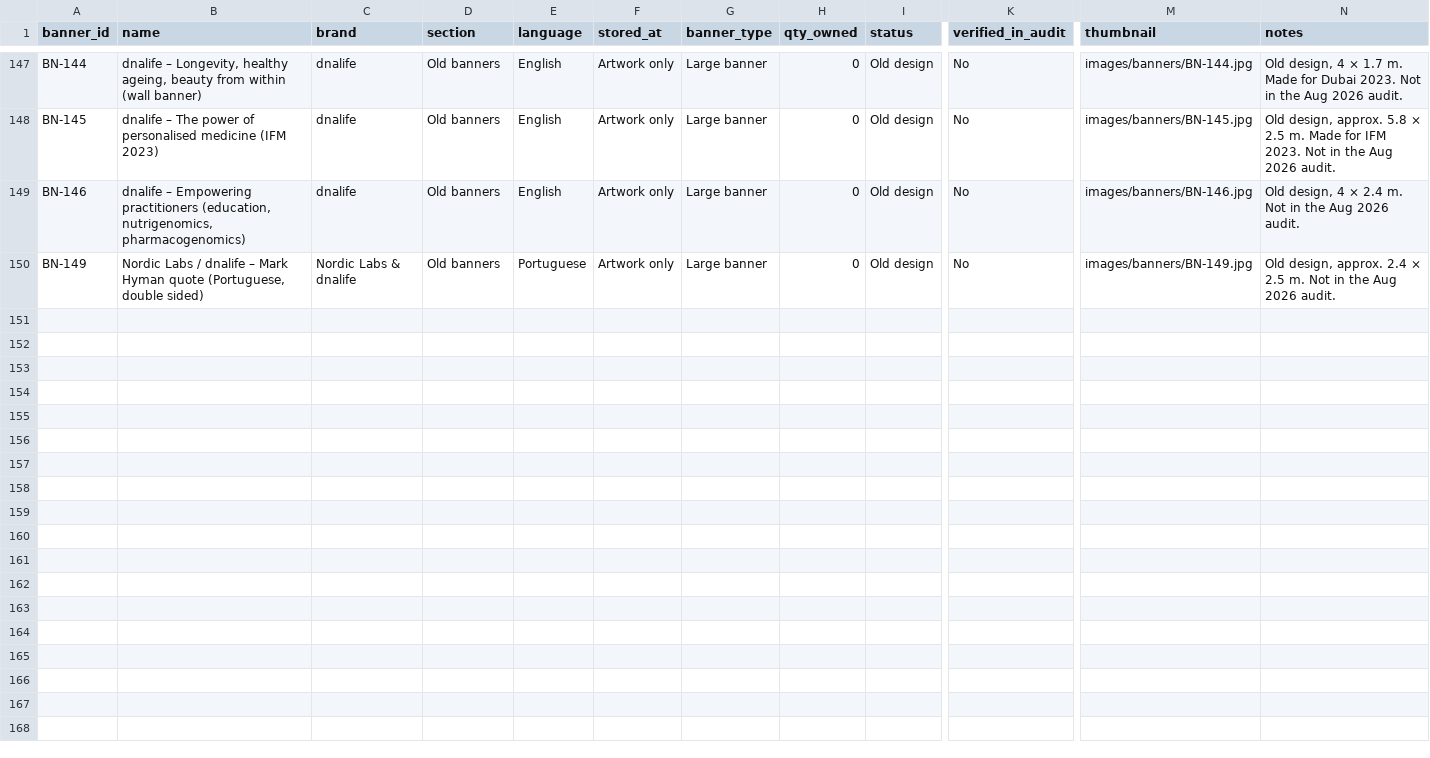
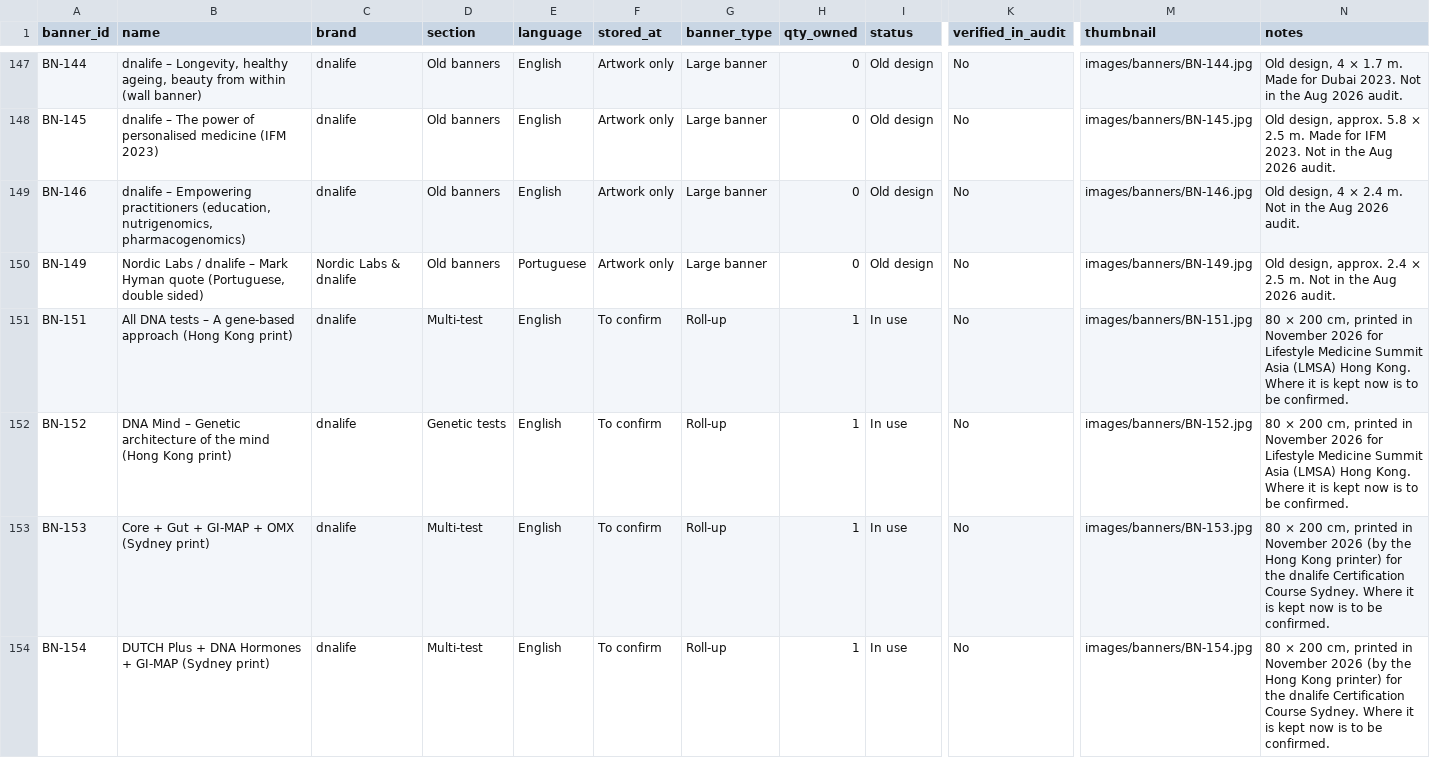
Before and after one commit to NordicDesign2/event-materials-catalogue, a CSV file: data/banners.csv, drawn as a sheet; only a part is shown, gaps mark what is left out; rows hold the shown columns only; the diff covers the shown part only; the diff names each change by its address in the sheet, - before the commit and + after, or states it on an @@ line.

```diff
--- a/data/banners.csv
+++ b/data/banners.csv
+row 151: BN-151 | All DNA tests – A gene-based approach (Hong Kong print) | dnalife | Multi-test | English | To confirm | Roll-up | 1 | In use | No | images/banners/BN-151.jpg | 80 × 200 cm, printed in November 2026 for Lifestyle Medicine Summit Asia (LMSA) Hong Kong. Where it is kept now is to be confirmed.
+row 152: BN-152 | DNA Mind – Genetic architecture of the mind (Hong Kong print) | dnalife | Genetic tests | English | To confirm | Roll-up | 1 | In use | No | images/banners/BN-152.jpg | 80 × 200 cm, printed in November 2026 for Lifestyle Medicine Summit Asia (LMSA) Hong Kong. Where it is kept now is to be confirmed.
+row 153: BN-153 | Core + Gut + GI-MAP + OMX (Sydney print) | dnalife | Multi-test | English | To confirm | Roll-up | 1 | In use | No | images/banners/BN-153.jpg | 80 × 200 cm, printed in November 2026 (by the Hong Kong printer) for the dnalife Certification Course Sydney. Where it is kept now is to be confirmed.
+row 154: BN-154 | DUTCH Plus + DNA Hormones + GI-MAP (Sydney print) | dnalife | Multi-test | English | To confirm | Roll-up | 1 | In use | No | images/banners/BN-154.jpg | 80 × 200 cm, printed in November 2026 (by the Hong Kong printer) for the dnalife Certification Course Sydney. Where it is kept now is to be confirmed.
```
Also changed, not shown: 3 added rows and 11 edited cells elsewhere in this file, data/kitlists.csv, 8 other files.
